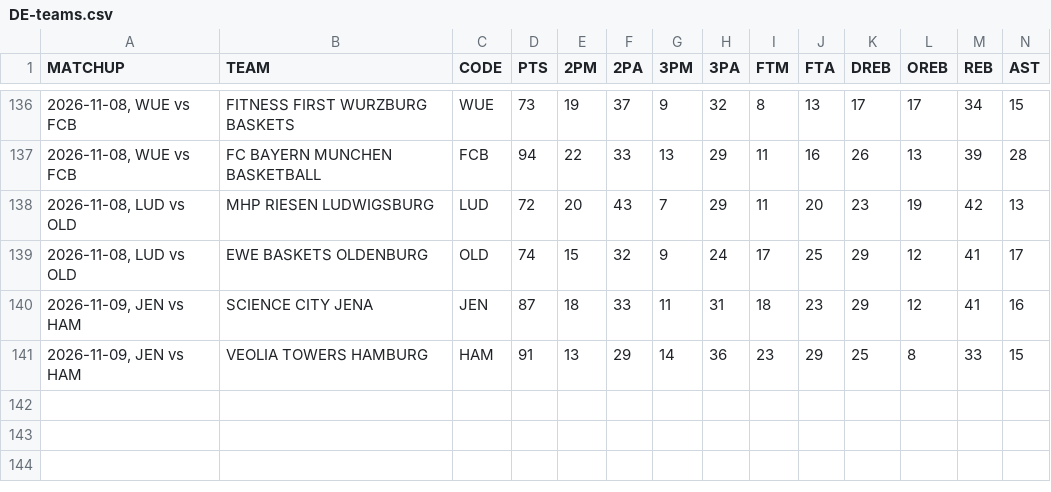
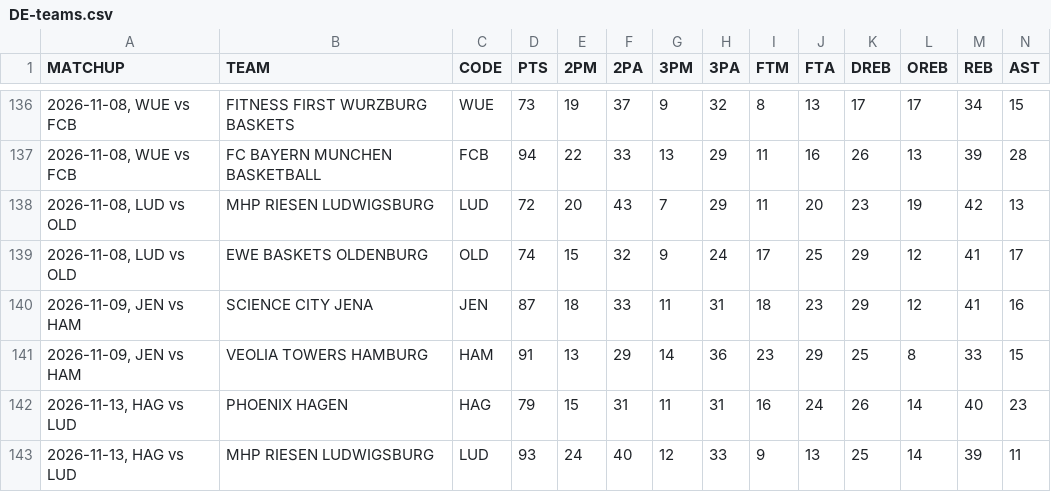
Before and after one commit to filippospol/bball-stats, a CSV file: data/DE-teams.csv, drawn as a sheet; only a part is shown, gaps mark what is left out; rows hold the shown columns only; the diff names each change by its address in the sheet, - before the commit and + after, or states it on an @@ line.

```diff
--- a/data/DE-teams.csv
+++ b/data/DE-teams.csv
+row 142: 2026-11-13, HAG vs LUD | PHOENIX HAGEN | HAG | 79 | 15 | 31 | 11 | 31 | 16 | 24 | 26 | 14 | 40 | 23
+row 143: 2026-11-13, HAG vs LUD | MHP RIESEN LUDWIGSBURG | LUD | 93 | 24 | 40 | 12 | 33 | 9 | 13 | 25 | 14 | 39 | 11
```
Also changed, not shown: data/DE-players.csv, data/EL-teams.csv, 4 other files.
